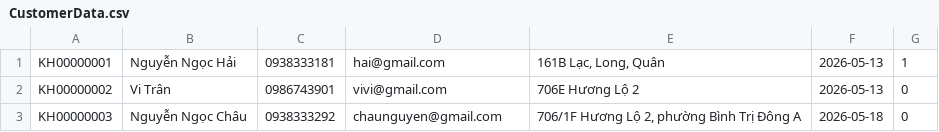
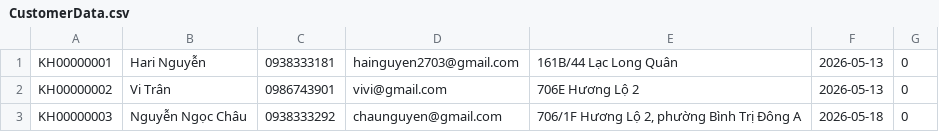
Before and after one commit to hainguyen2703/QuanLyNhaSach, a CSV file: CustomerData.csv, drawn as a sheet.

```diff
--- a/CustomerData.csv
+++ b/CustomerData.csv
@@ -1,2 +1,2 @@
-KH00000001|Nguyễn Ngọc Hải|0938333181|hai@gmail.com|161B Lạc, Long, Quân|2026-05-13|1
+KH00000001|Hari Nguyễn|0938333181|hainguyen2703@gmail.com|161B/44 Lạc Long Quân|2026-05-13|0
 KH00000002|Vi Trân|0986743901|vivi@gmail.com|706E Hương Lộ 2|2026-05-13|0
```
Also changed, not shown: 11 other files.
